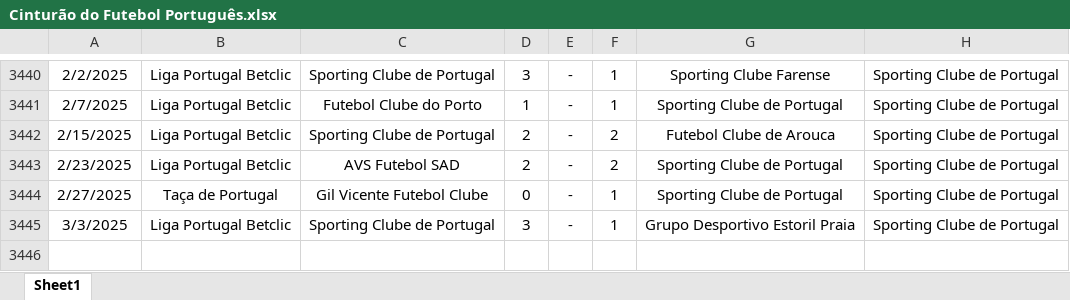
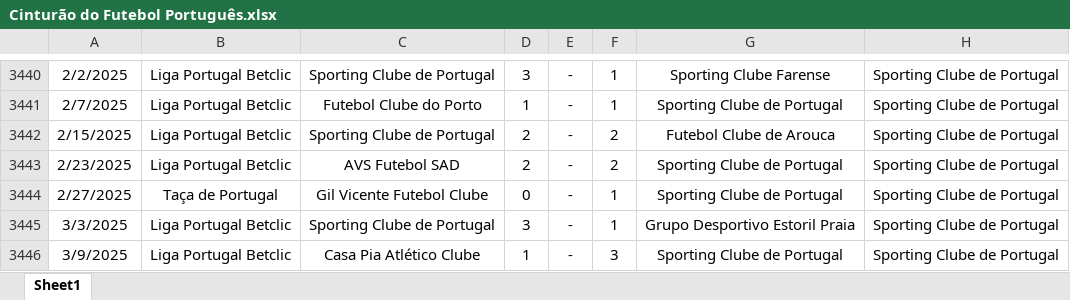
Before and after one commit to Cinturao-Portugues/Cinturao-Do-Futebol-Portugues, an Excel workbook: Cinturão do Futebol Português.xlsx, sheet Sheet1, drawn as a sheet; only a part is shown, gaps mark what is left out; values as stored, in another font and other column widths than the file's, no borders; the diff names each change by its address in the sheet, - before the commit and + after, or states it on an @@ line.

```diff
--- a/Cinturão do Futebol Português.xlsx (sheet Sheet1)
+++ b/Cinturão do Futebol Português.xlsx (sheet Sheet1)
+row 3446: 3/9/2025 | Liga Portugal Betclic | Casa Pia Atlético Clube | 1 | - | 3 | Sporting Clube de Portugal | Sporting Clube de Portugal
```
Also changed, not shown: 1 other file.
